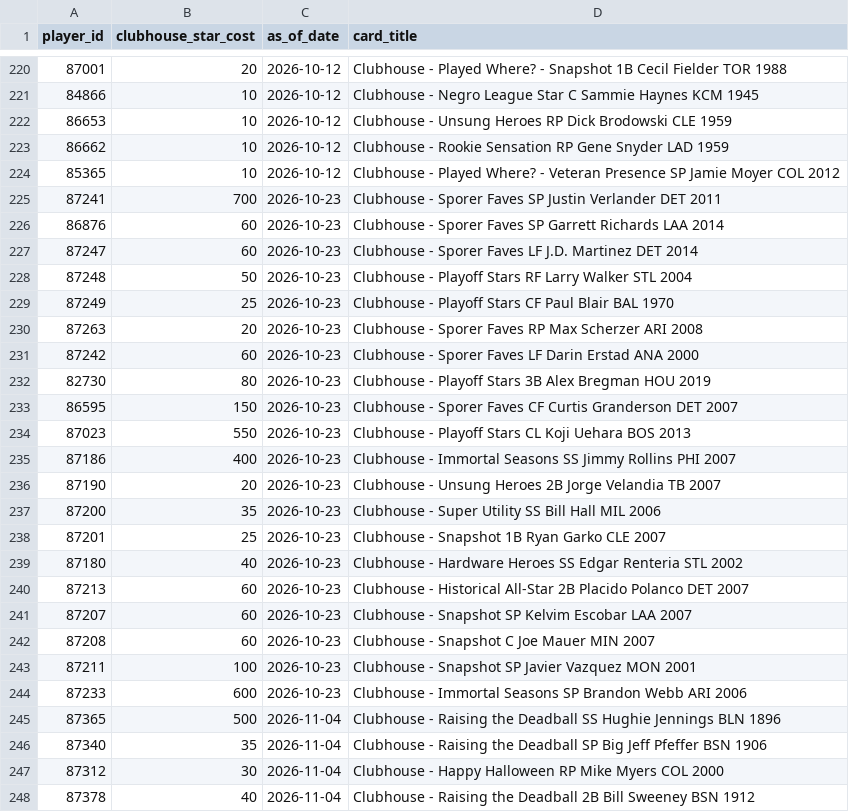
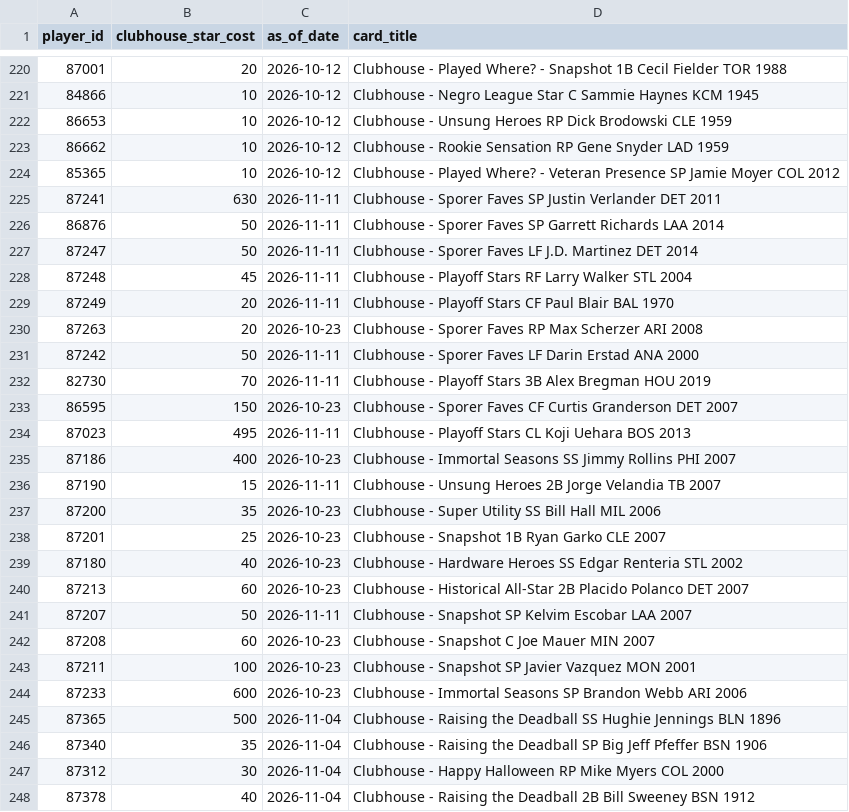
Before and after one commit to oldbustedjorn/ootp-planner, a CSV file: ootp_opt/data/clubhouse_shop.csv, drawn as a sheet; only a part is shown, gaps mark what is left out.

Commit message:
Refresh visible Clubhouse shop discount prices

```diff
--- a/ootp_opt/data/clubhouse_shop.csv
+++ b/ootp_opt/data/clubhouse_shop.csv
@@ -224,14 +224,14 @@ player_id,clubhouse_star_cost,as_of_date,card_title
 85365,10,2026-10-12,Clubhouse - Played Where? - Veteran Presence SP Jamie Moyer COL 2012
-87241,700,2026-10-23,Clubhouse - Sporer Faves SP Justin Verlander DET 2011
-86876,60,2026-10-23,Clubhouse - Sporer Faves SP Garrett Richards LAA 2014
-87247,60,2026-10-23,Clubhouse - Sporer Faves LF J.D. Martinez DET 2014
-87248,50,2026-10-23,Clubhouse - Playoff Stars RF Larry Walker STL 2004
-87249,25,2026-10-23,Clubhouse - Playoff Stars CF Paul Blair BAL 1970
+87241,630,2026-11-11,Clubhouse - Sporer Faves SP Justin Verlander DET 2011
+86876,50,2026-11-11,Clubhouse - Sporer Faves SP Garrett Richards LAA 2014
+87247,50,2026-11-11,Clubhouse - Sporer Faves LF J.D. Martinez DET 2014
+87248,45,2026-11-11,Clubhouse - Playoff Stars RF Larry Walker STL 2004
+87249,20,2026-11-11,Clubhouse - Playoff Stars CF Paul Blair BAL 1970
 87263,20,2026-10-23,Clubhouse - Sporer Faves RP Max Scherzer ARI 2008
-87242,60,2026-10-23,Clubhouse - Sporer Faves LF Darin Erstad ANA 2000
-82730,80,2026-10-23,Clubhouse - Playoff Stars 3B Alex Bregman HOU 2019
+87242,50,2026-11-11,Clubhouse - Sporer Faves LF Darin Erstad ANA 2000
+82730,70,2026-11-11,Clubhouse - Playoff Stars 3B Alex Bregman HOU 2019
 86595,150,2026-10-23,Clubhouse - Sporer Faves CF Curtis Granderson DET 2007
-87023,550,2026-10-23,Clubhouse - Playoff Stars CL Koji Uehara BOS 2013
+87023,495,2026-11-11,Clubhouse - Playoff Stars CL Koji Uehara BOS 2013
 87186,400,2026-10-23,Clubhouse - Immortal Seasons SS Jimmy Rollins PHI 2007
-87190,20,2026-10-23,Clubhouse - Unsung Heroes 2B Jorge Velandia TB 2007
+87190,15,2026-11-11,Clubhouse - Unsung Heroes 2B Jorge Velandia TB 2007
 87200,35,2026-10-23,Clubhouse - Super Utility SS Bill Hall MIL 2006
@@ -240,3 +240,3 @@ player_id,clubhouse_star_cost,as_of_date,card_title
 87213,60,2026-10-23,Clubhouse - Historical All-Star 2B Placido Polanco DET 2007
-87207,60,2026-10-23,Clubhouse - Snapshot SP Kelvim Escobar LAA 2007
+87207,50,2026-11-11,Clubhouse - Snapshot SP Kelvim Escobar LAA 2007
 87208,60,2026-10-23,Clubhouse - Snapshot C Joe Mauer MIN 2007
```
